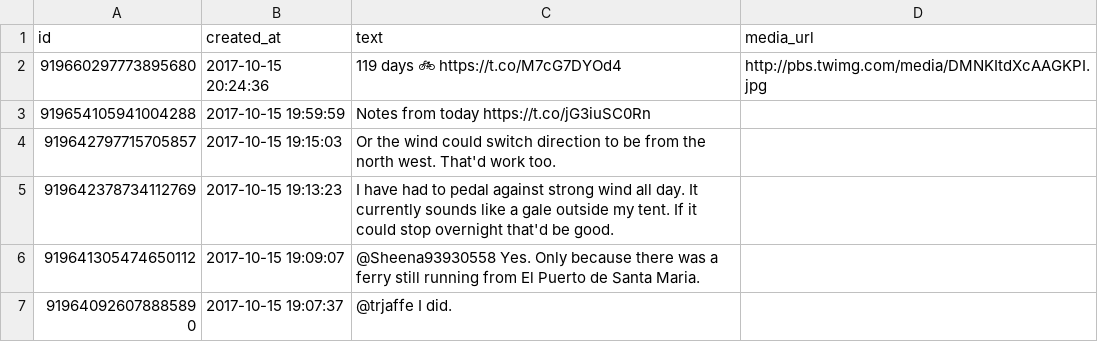
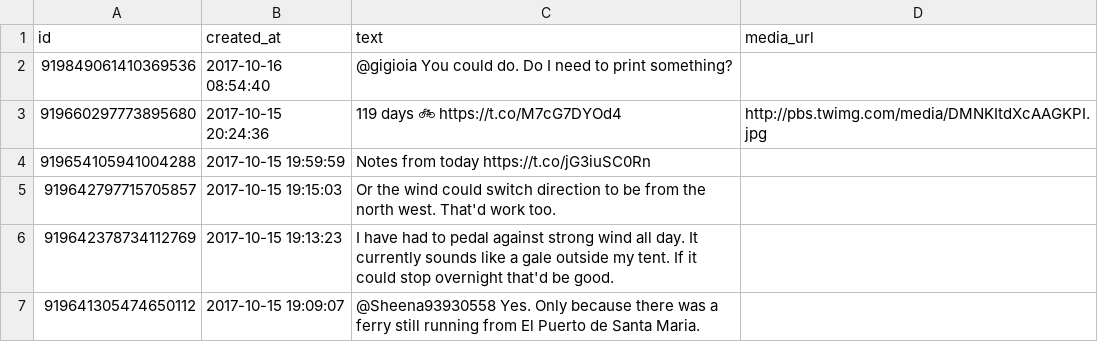
Before and after one commit to zonca/RTWbike_tweets, a CSV file: RTWbike_tweets.csv, drawn as a sheet; only a part is shown; the shorter side is filled out with more unchanged rows; the diff names each change by its address in the sheet, - before the commit and + after, or states it on an @@ line.

Commit message:
Update Mon Oct 16 02:00:05 PDT 2017

```diff
--- a/RTWbike_tweets.csv
+++ b/RTWbike_tweets.csv
+row 2: 919849061410369536 | 2017-10-16 08:54:40 | @gigioia You could do. Do I need to print something?
```
